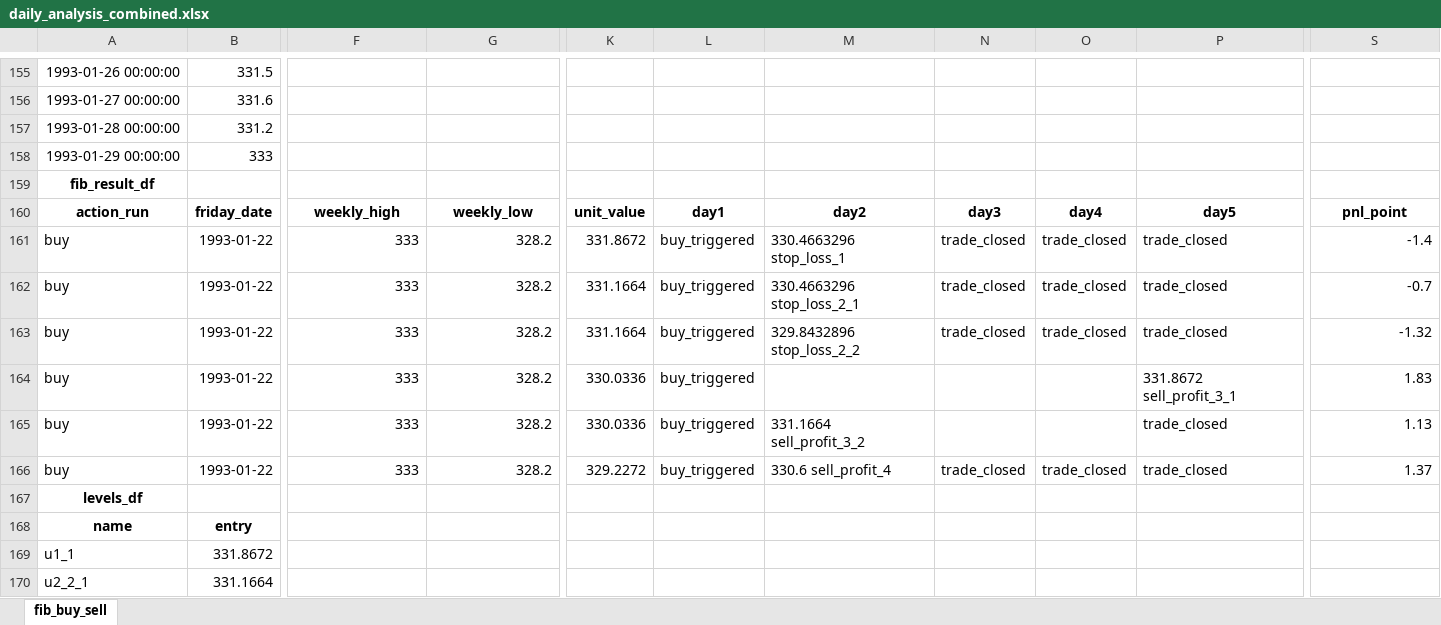
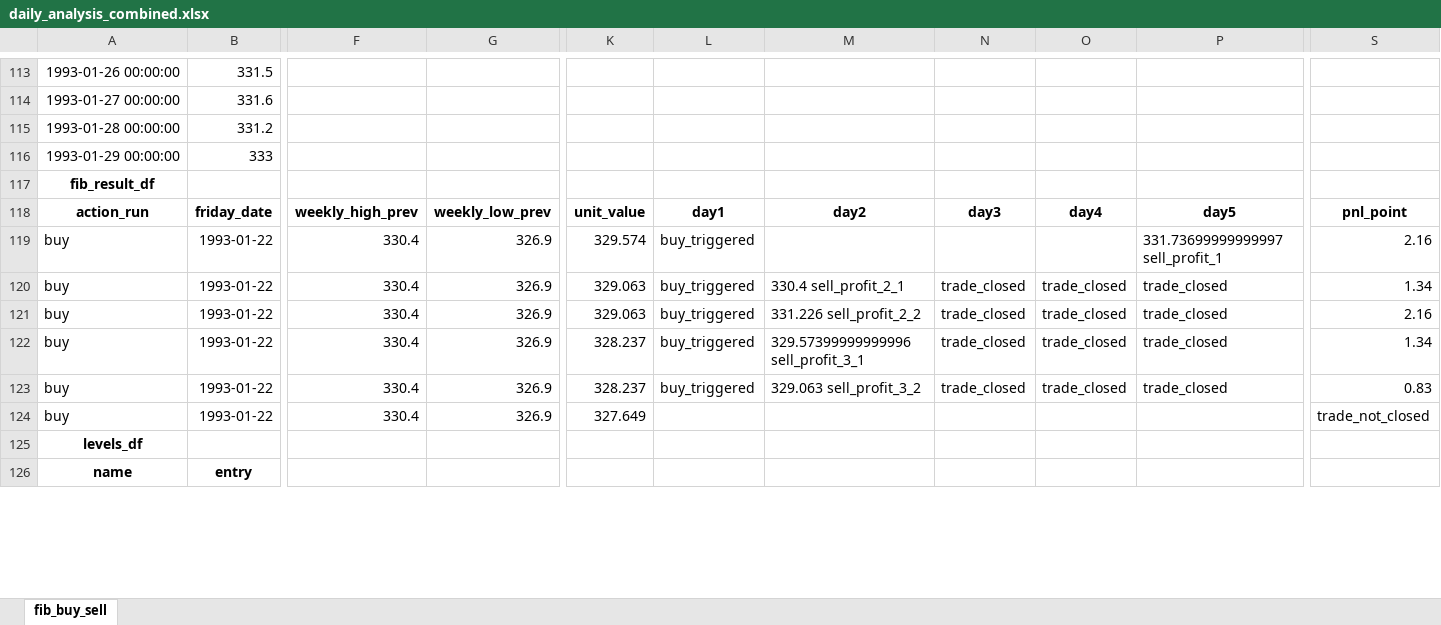
Before and after one commit to LorenzoCingolani/trading_webapp, an Excel workbook: daily_analysis_combined.xlsx, sheet fib_buy_sell, drawn as a sheet; only a part is shown, gaps mark what is left out; values as stored, in another font and other column widths than the file's, no borders; removed rows and columns are numbered as before the commit, all else as after; rows hold the shown columns only; the diff covers the shown part only; the diff names each change by its address in the sheet, - before the commit and + after, or states it on an @@ line.

Commit message:
update to use previous weekly low and high

```diff
--- a/daily_analysis_combined.xlsx (sheet fib_buy_sell)
+++ b/daily_analysis_combined.xlsx (sheet fib_buy_sell)
-F118: weekly_high
+F118: weekly_high_prev
-G118: weekly_low
+G118: weekly_low_prev
-F119:F124: 333
+F119:F124: 330.4
-G119:G124: 328.2
+G119:G124: 326.9
-K119: 331.8672
+K119: 329.574
-M119: 330.4663296 stop_loss_1
+M119: (empty)
-N119: trade_closed
+N119: (empty)
-O119: trade_closed
+O119: (empty)
-P119: trade_closed
+P119: 331.73699999999997 sell_profit_1
-S119: -1.4
+S119: 2.16
-K120:K121: 331.1664
+K120:K121: 329.063
-M120: 330.4663296 stop_loss_2_1
+M120: 330.4 sell_profit_2_1
-S120: -0.7
+S120: 1.34
-M121: 329.8432896 stop_loss_2_2
+M121: 331.226 sell_profit_2_2
-S121: -1.32
+S121: 2.16
-K122:K123: 330.0336
+K122:K123: 328.237
-M122: (empty)
+M122: 329.57399999999996 sell_profit_3_1
-N122:N123: (empty)
+N122:N123: trade_closed
-O122:O123: (empty)
+O122:O123: trade_closed
-P122: 331.8672 sell_profit_3_1
+P122: trade_closed
-S122: 1.83
+S122: 1.34
-M123: 331.1664 sell_profit_3_2
+M123: 329.063 sell_profit_3_2
-S123: 1.13
+S123: 0.83
-K124: 329.2272
+K124: 327.649
-L124: buy_triggered
+L124: (empty)
-M124: 330.6 sell_profit_4
+M124: (empty)
-N124: trade_closed
+N124: (empty)
-O124: trade_closed
+O124: (empty)
-P124: trade_closed
+P124: (empty)
-S124: 1.37
+S124: trade_not_closed
-row 169: u1_1 | 331.8672
-row 170: u2_2_1 | 331.1664
```
Also changed, not shown: 128 added rows, 133 removed rows, 42 moved rows and 239 edited cells elsewhere in this sheet, 3 other files.
